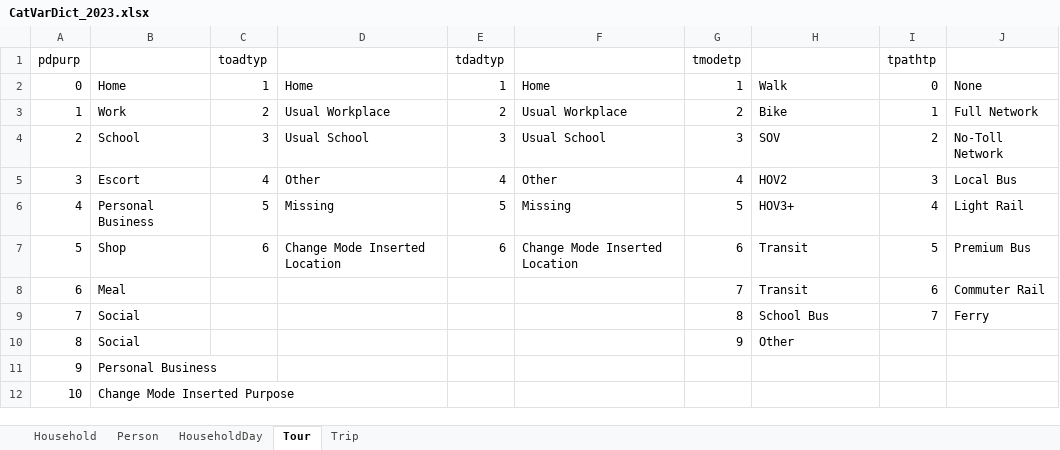
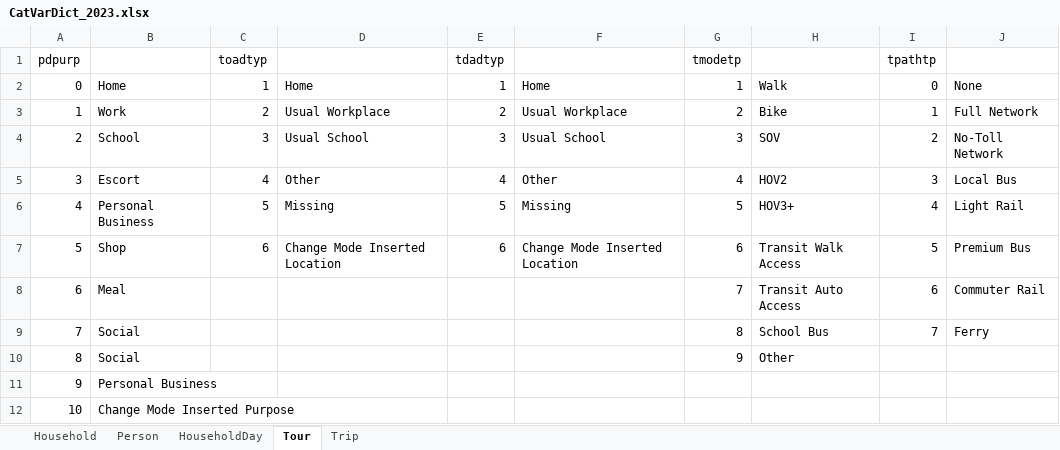
Before and after one commit to bellevuewa/BKRCast, an Excel workbook: inputs/model/CatVarDict_2023.xlsx, sheet Tour, drawn as a sheet; values as stored, in another font and other column widths than the file's, no borders; the diff names each change by its address in the sheet, - before the commit and + after, or states it on an @@ line.

```diff
--- a/inputs/model/CatVarDict_2023.xlsx (sheet Tour)
+++ b/inputs/model/CatVarDict_2023.xlsx (sheet Tour)
-H7: Transit
+H7: Transit Walk Access
-H8: Transit
+H8: Transit Auto Access
```
Also changed, not shown: 3 other files.
